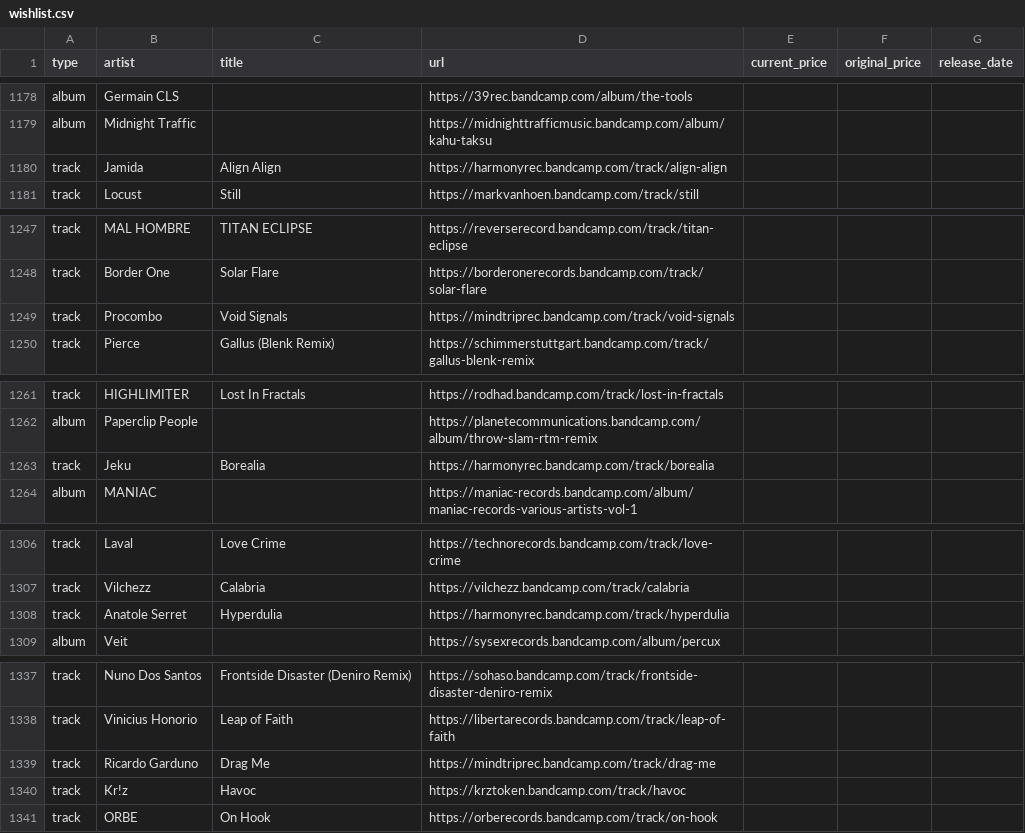
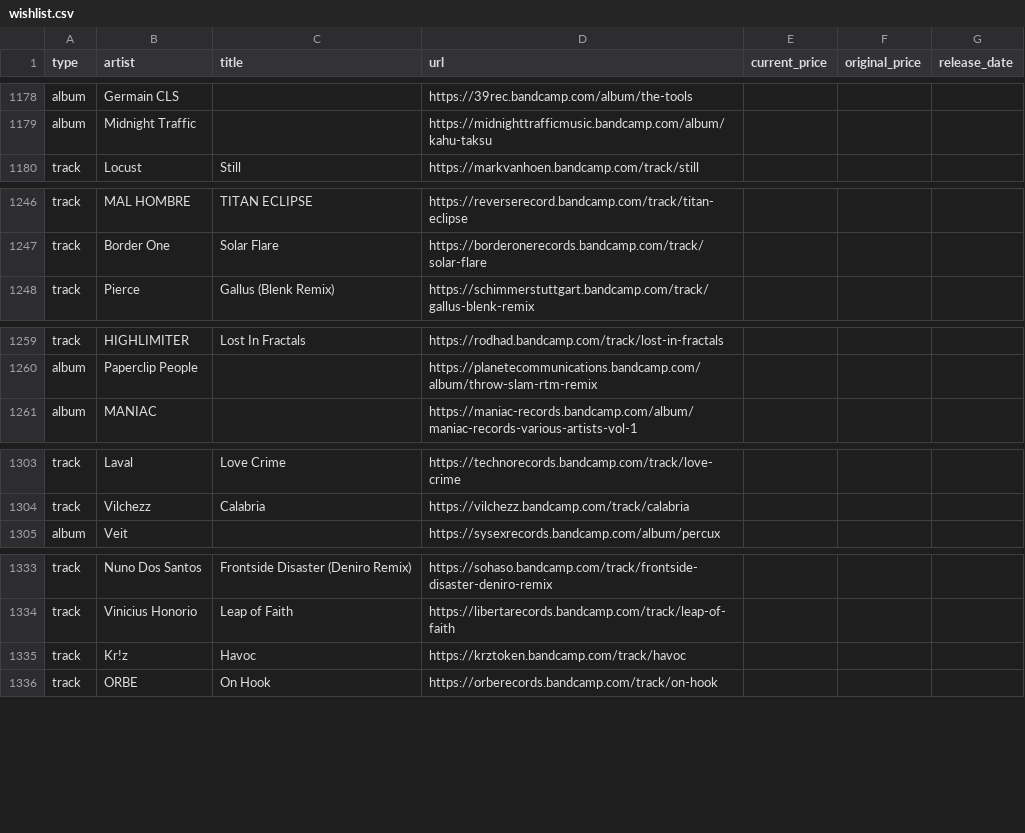
Before and after one commit to pibouill/better_bandcamp_wish_list, a CSV file: wishlist.csv, drawn as a sheet; only a part is shown, gaps mark what is left out; removed rows and columns are numbered as before the commit, all else as after; the diff covers the shown part only; the diff names each change by its address in the sheet, - before the commit and + after, or states it on an @@ line.

```diff
--- a/wishlist.csv
+++ b/wishlist.csv
-row 1180: track | Jamida | Align Align | https://harmonyrec.bandcamp.com/track/align-align
-row 1249: track | Procombo | Void Signals | https://mindtriprec.bandcamp.com/track/void-signals
-row 1263: track | Jeku | Borealia | https://harmonyrec.bandcamp.com/track/borealia
-row 1308: track | Anatole Serret | Hyperdulia | https://harmonyrec.bandcamp.com/track/hyperdulia
-row 1339: track | Ricardo Garduno | Drag Me | https://mindtriprec.bandcamp.com/track/drag-me
```
Also changed, not shown: 13 added rows, 13 removed rows and 2 edited cells elsewhere in this file, 2 other files.
